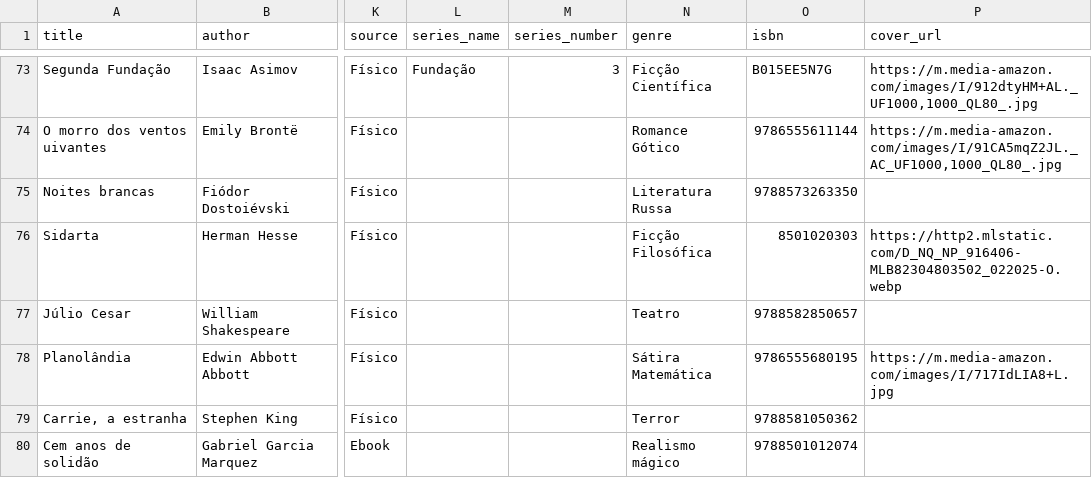
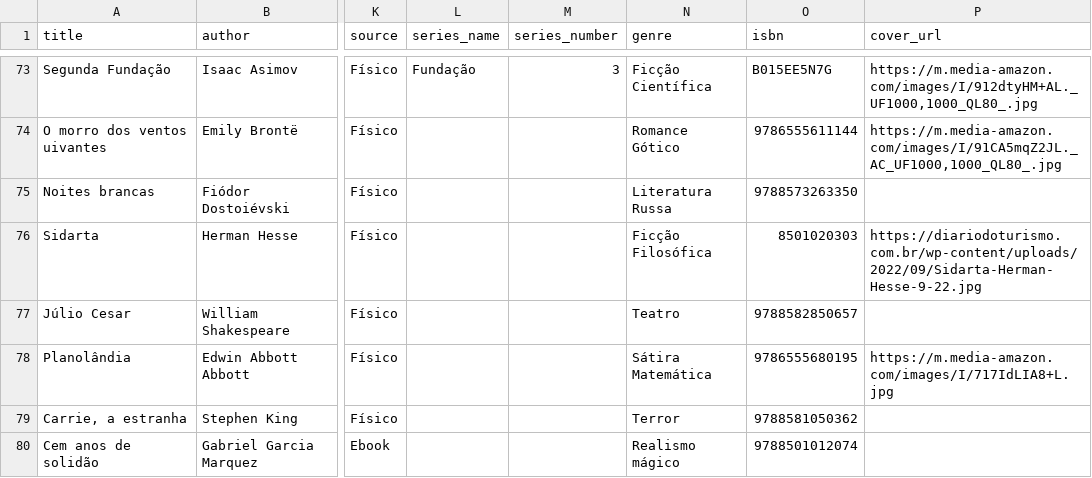
Before and after one commit to LukeHer0/meus-livros, a CSV file: livros_lidos_atualizado.csv, drawn as a sheet; only a part is shown, gaps mark what is left out; the diff covers the shown part only; the diff names each change by its address in the sheet, - before the commit and + after, or states it on an @@ line.

```diff
--- a/livros_lidos_atualizado.csv
+++ b/livros_lidos_atualizado.csv
-P76 (cover_url): https://http2.mlstatic.com/D_NQ_NP_916406-MLB82304803502_022025-O.webp
+P76 (cover_url): https://diariodoturismo.com.br/wp-content/uploads/2022/09/Sidarta-Herman-Hesse-9-22.jpg
```
Also changed, not shown: 1 added row and 2 edited cells elsewhere in this file, 1 other file.
